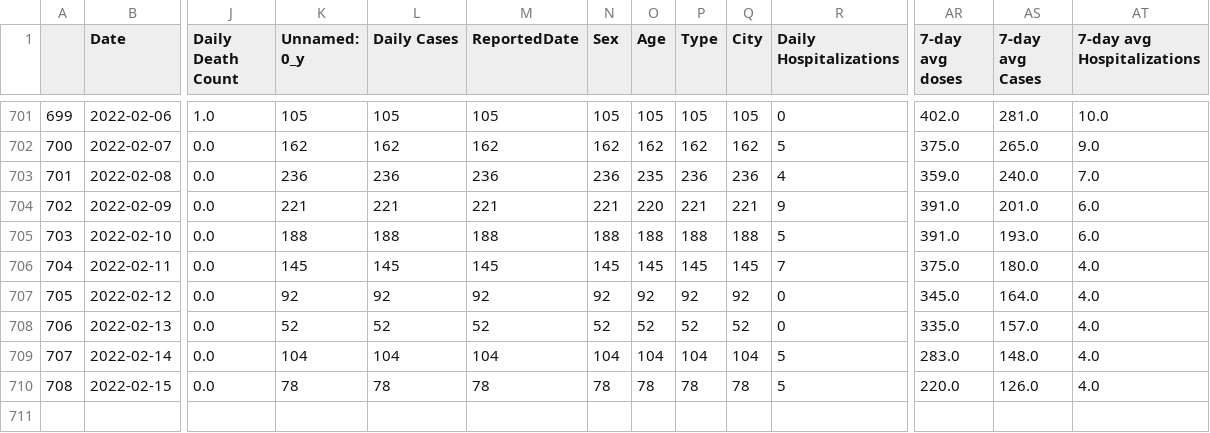
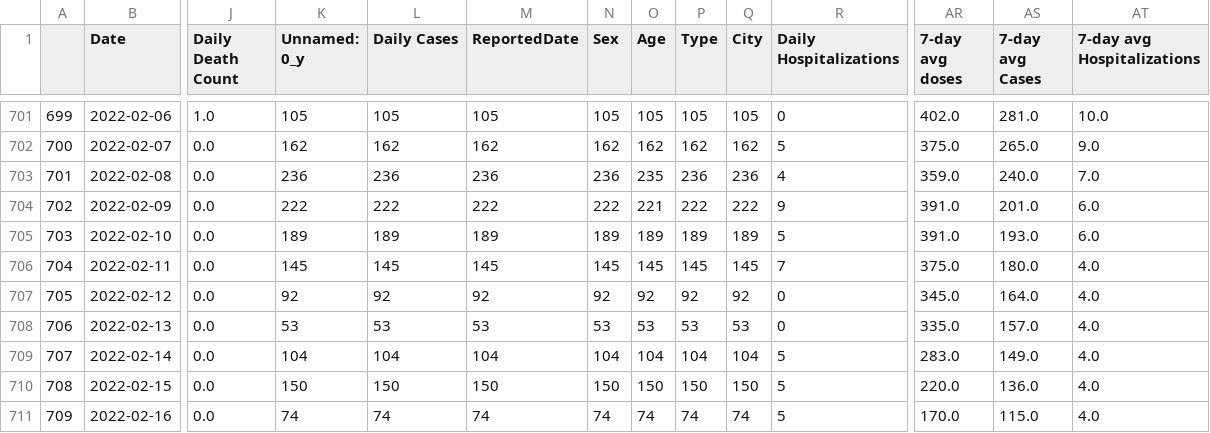
Before and after one commit to codyish/larimer_covid, a CSV file: combo_df_backup.csv, drawn as a sheet; only a part is shown, gaps mark what is left out; rows hold the shown columns only; the diff names each change by its address in the sheet, - before the commit and + after, or states it on an @@ line.

```diff
--- a/combo_df_backup.csv
+++ b/combo_df_backup.csv
-K704 (Unnamed: 0_y): 221
+K704 (Unnamed: 0_y): 222
-L704 (Daily Cases): 221
+L704 (Daily Cases): 222
-M704 (ReportedDate): 221
+M704 (ReportedDate): 222
-N704 (Sex): 221
+N704 (Sex): 222
-O704 (Age): 220
+O704 (Age): 221
-P704 (Type): 221
+P704 (Type): 222
-Q704 (City): 221
+Q704 (City): 222
-K705 (Unnamed: 0_y): 188
+K705 (Unnamed: 0_y): 189
-L705 (Daily Cases): 188
+L705 (Daily Cases): 189
-M705 (ReportedDate): 188
+M705 (ReportedDate): 189
-N705 (Sex): 188
+N705 (Sex): 189
-O705 (Age): 188
+O705 (Age): 189
-P705 (Type): 188
+P705 (Type): 189
-Q705 (City): 188
+Q705 (City): 189
-K708 (Unnamed: 0_y): 52
+K708 (Unnamed: 0_y): 53
-L708 (Daily Cases): 52
+L708 (Daily Cases): 53
-M708 (ReportedDate): 52
+M708 (ReportedDate): 53
-N708 (Sex): 52
+N708 (Sex): 53
-O708 (Age): 52
+O708 (Age): 53
-P708 (Type): 52
+P708 (Type): 53
-Q708 (City): 52
+Q708 (City): 53
-AS709 (7-day avg Cases): 148.0
+AS709 (7-day avg Cases): 149.0
-K710 (Unnamed: 0_y): 78
+K710 (Unnamed: 0_y): 150
-L710 (Daily Cases): 78
+L710 (Daily Cases): 150
-M710 (ReportedDate): 78
+M710 (ReportedDate): 150
-N710 (Sex): 78
+N710 (Sex): 150
-O710 (Age): 78
+O710 (Age): 150
-P710 (Type): 78
+P710 (Type): 150
-Q710 (City): 78
+Q710 (City): 150
-AS710 (7-day avg Cases): 126.0
+AS710 (7-day avg Cases): 136.0
+row 711: 709 | 2022-02-16 | 0.0 | 74 | 74 | 74 | 74 | 74 | 74 | 74 | 5 | 170.0 | 115.0 | 4.0
```
Also changed, not shown: larimer_hosp_backup.csv, 11 other files.
